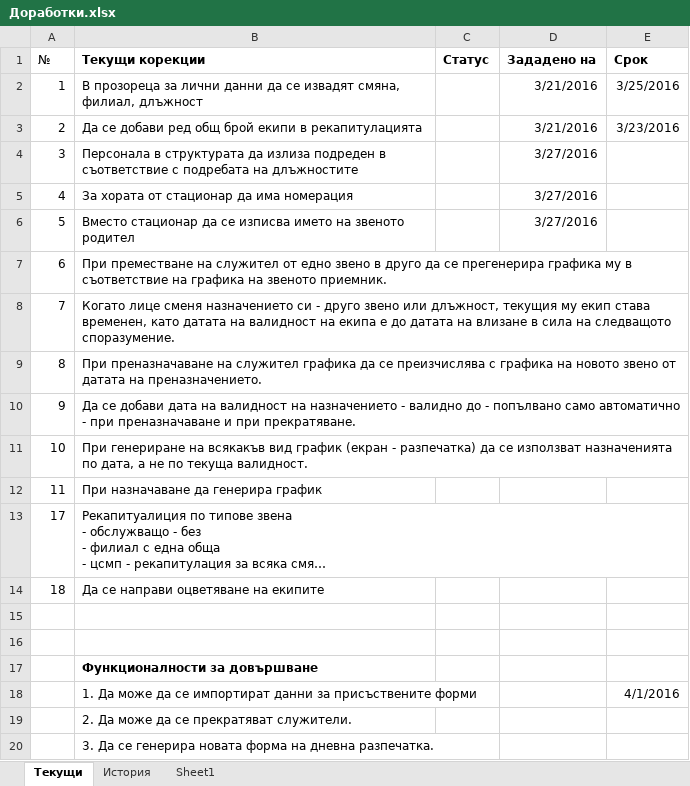
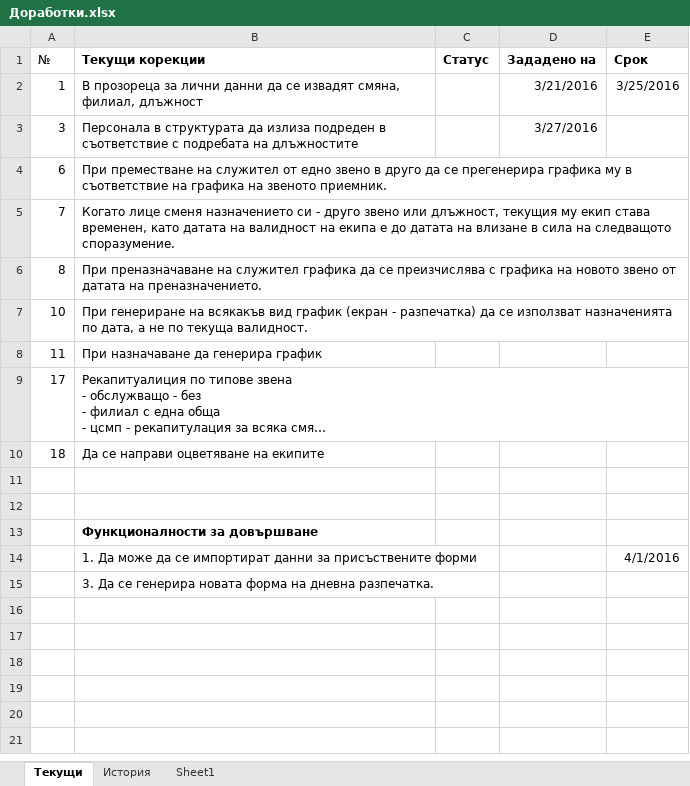
Before and after one commit to emospy/AmbulanceGraphics, an Excel workbook: Documents/Доработки.xlsx, sheet Текущи, drawn as a sheet; long unchanged cells end in …; values as stored, in another font and other column widths than the file's, no borders; the diff names each change by its address in the sheet, - before the commit and + after, or states it on an @@ line.

```diff
--- a/Documents/Доработки.xlsx (sheet Текущи)
+++ b/Documents/Доработки.xlsx (sheet Текущи)
-row 3: 2 | Да се добави ред общ брой екипи в рекапитулацията |  | 3/21/2016 | 3/23/2016
-row 5: 4 | За хората от стационар да има номерация |  | 3/27/2016
-row 6: 5 | Вместо стационар да се изписва името на звеното родител |  | 3/27/2016
-row 10: 9 | Да се добави дата на валидност на назначението - валидно до - попълвано само автоматично - при преназначаване и при прекратяване.
-row 19:  | 2. Да може да се прекратяват служители.
```
Also changed, not shown: 51 other files.
